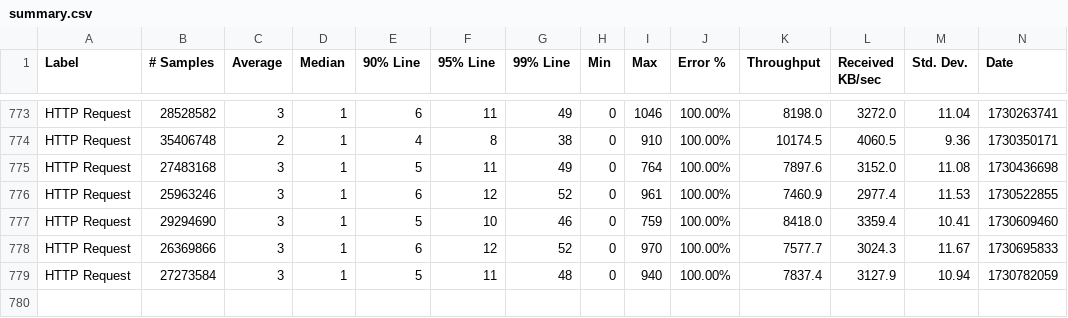
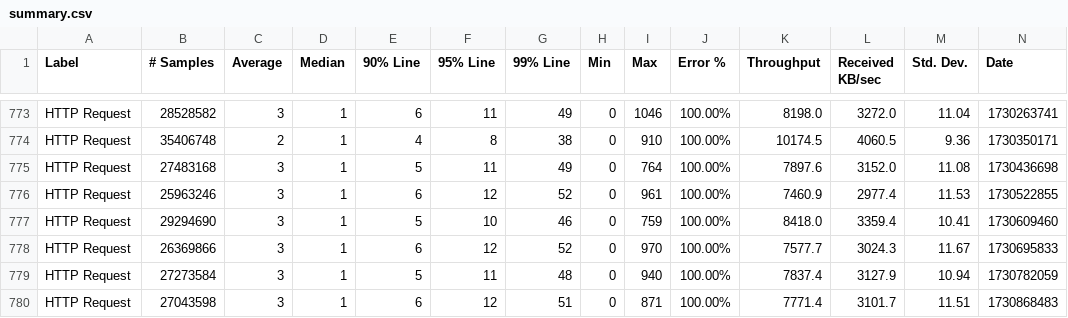
Before and after one commit to ballerina-platform/module-ballerina-auth, a CSV file: load-tests/order_management_service/results/summary.csv, drawn as a sheet; only a part is shown, gaps mark what is left out; rows hold the shown columns only; the diff names each change by its address in the sheet, - before the commit and + after, or states it on an @@ line.

Commit message:
Update order_management_service test results on Wed Nov  6 04:48:44 UTC 2024

```diff
--- a/load-tests/order_management_service/results/summary.csv
+++ b/load-tests/order_management_service/results/summary.csv
+row 780: HTTP Request | 27043598 | 3 | 1 | 6 | 12 | 51 | 0 | 871 | 100.00% | 7771.4 | 3101.7 | 11.51 | 1730868483
```
